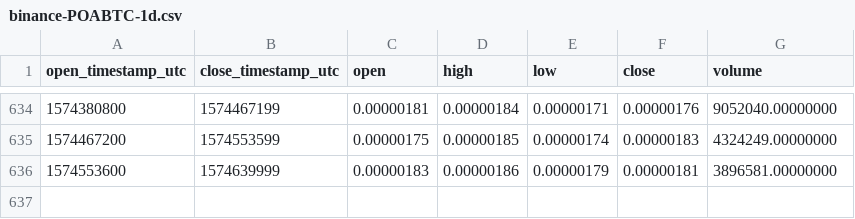
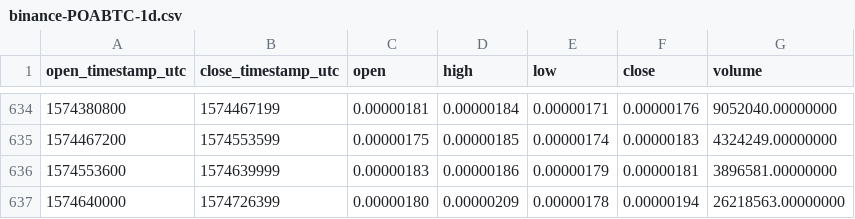
Before and after one commit to cryptobigbro/binance-POABTC, a CSV file: binance-POABTC-1d.csv, drawn as a sheet; only a part is shown, gaps mark what is left out.

Commit message:
Update OHLCV data.

```diff
--- a/binance-POABTC-1d.csv
+++ b/binance-POABTC-1d.csv
@@ -636 +636,2 @@ open_timestamp_utc,close_timestamp_utc,open,high,low,close,volume
 1574553600,1574639999,0.00000183,0.00000186,0.00000179,0.00000181,3896581.00000000
+1574640000,1574726399,0.00000180,0.00000209,0.00000178,0.00000194,26218563.00000000
```
Also changed, not shown: 1 other file.
